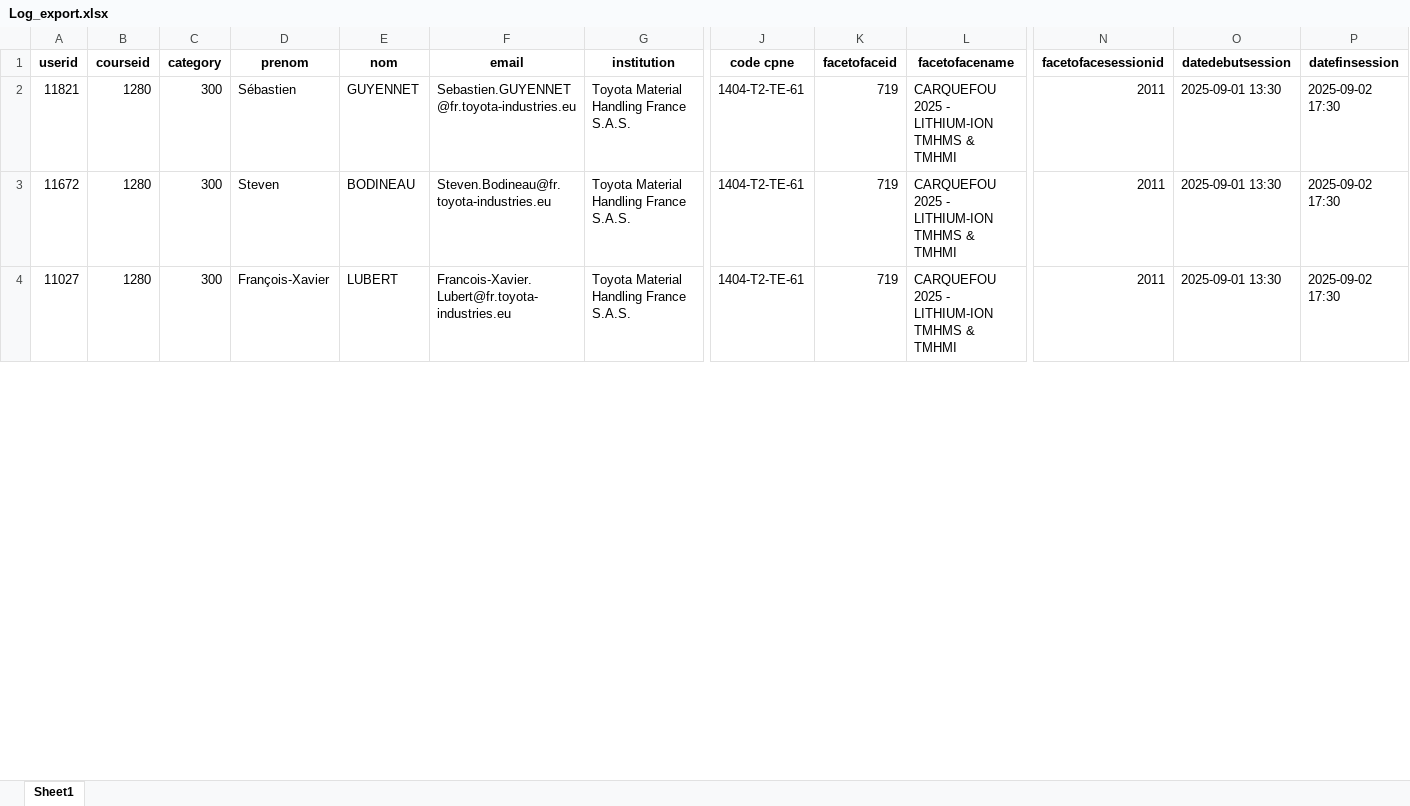
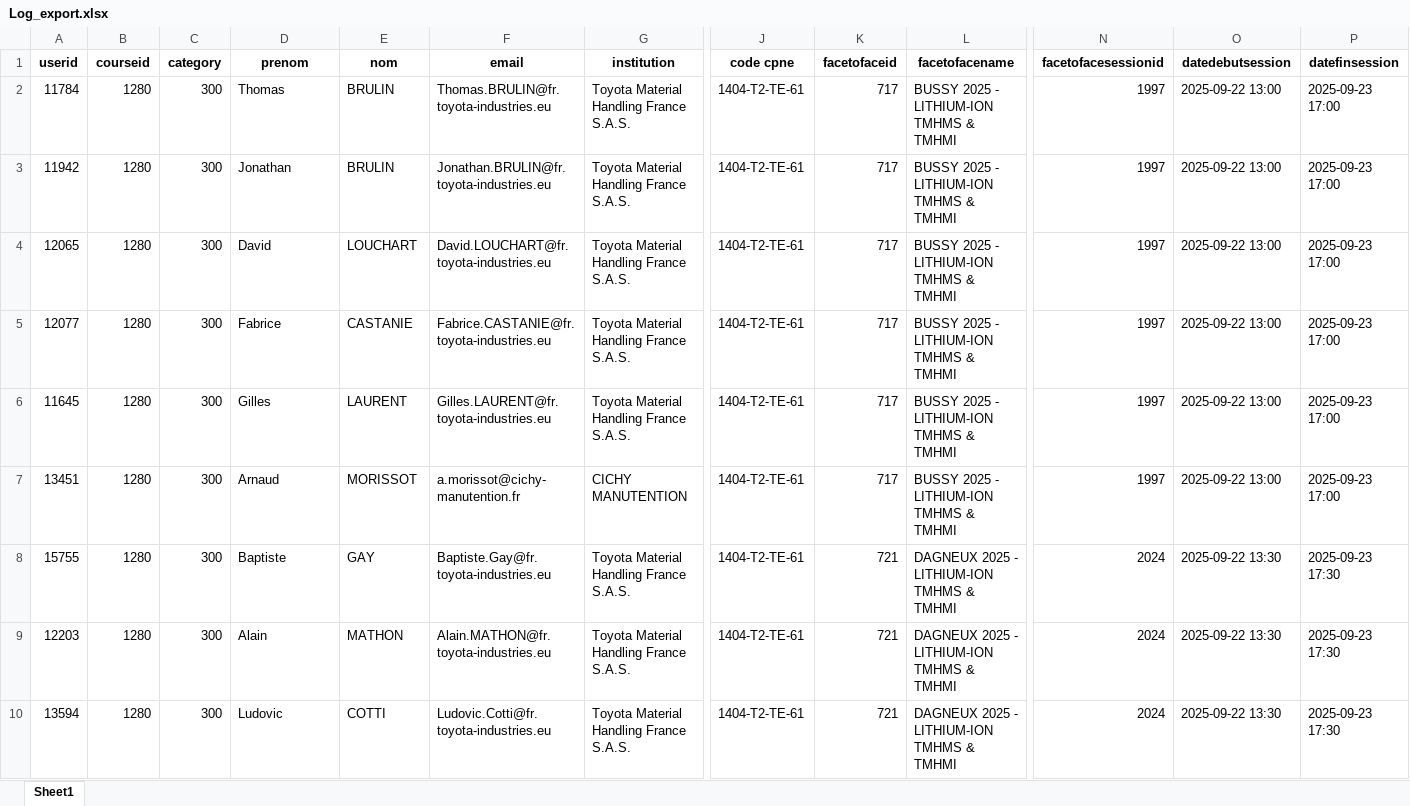
Before and after one commit to Chrysystem/Generator, an Excel workbook: Datas/Log/Log_export.xlsx, sheet Sheet1, drawn as a sheet; only a part is shown, gaps mark what is left out; values as stored, in another font and other column widths than the file's, no borders; addresses are those after the commit; rows hold the shown columns only; the diff covers the shown part only; the diff names each change by its address in the sheet, - before the commit and + after, or states it on an @@ line.

```diff
--- a/Datas/Log/Log_export.xlsx (sheet Sheet1)
+++ b/Datas/Log/Log_export.xlsx (sheet Sheet1)
-A2 (userid): 11821
+A2 (userid): 11784
-D2 (prenom): Sébastien
+D2 (prenom): Thomas
-E2 (nom): GUYENNET
+E2 (nom): BRULIN
-F2 (email): Sebastien.GUYENNET@fr.toyota-industries.eu
+F2 (email): Thomas.BRULIN@fr.toyota-industries.eu
-K2:K3 (facetofaceid): 719
+K2:K3 (facetofaceid): 717
-L2:L3 (facetofacename): CARQUEFOU 2025 - LITHIUM-ION TMHMS & TMHMI
+L2:L3 (facetofacename): BUSSY 2025 - LITHIUM-ION TMHMS & TMHMI
-N2:N3 (facetofacesessionid): 2011
+N2:N3 (facetofacesessionid): 1997
-O2:O3 (datedebutsession): 2025-09-01 13:30
+O2:O3 (datedebutsession): 2025-09-22 13:00
-P2:P3 (datefinsession): 2025-09-02 17:30
+P2:P3 (datefinsession): 2025-09-23 17:00
-A3 (userid): 11672
+A3 (userid): 11942
-D3 (prenom): Steven
+D3 (prenom): Jonathan
-E3 (nom): BODINEAU
+E3 (nom): BRULIN
-F3 (email): Steven.Bodineau@fr.toyota-industries.eu
+F3 (email): Jonathan.BRULIN@fr.toyota-industries.eu
+row 4: 12065 | 1280 | 300 | David | LOUCHART | David.LOUCHART@fr.toyota-industries.eu | Toyota Material Handling France S.A.S. | 1404-T2-TE-61 | 717 | BUSSY 2025 - LITHIUM-ION TMHMS & TMHMI | 1997 | 2025-09-22 13:00 | 2025-09-23 17:00
+row 5: 12077 | 1280 | 300 | Fabrice | CASTANIE | Fabrice.CASTANIE@fr.toyota-industries.eu | Toyota Material Handling France S.A.S. | 1404-T2-TE-61 | 717 | BUSSY 2025 - LITHIUM-ION TMHMS & TMHMI | 1997 | 2025-09-22 13:00 | 2025-09-23 17:00
-A6 (userid): 11027
+A6 (userid): 11645
-D6 (prenom): François-Xavier
+D6 (prenom): Gilles
-E6 (nom): LUBERT
+E6 (nom): LAURENT
-F6 (email): Francois-Xavier.Lubert@fr.toyota-industries.eu
+F6 (email): Gilles.LAURENT@fr.toyota-industries.eu
-K6 (facetofaceid): 719
+K6 (facetofaceid): 717
-L6 (facetofacename): CARQUEFOU 2025 - LITHIUM-ION TMHMS & TMHMI
+L6 (facetofacename): BUSSY 2025 - LITHIUM-ION TMHMS & TMHMI
-N6 (facetofacesessionid): 2011
+N6 (facetofacesessionid): 1997
-O6 (datedebutsession): 2025-09-01 13:30
+O6 (datedebutsession): 2025-09-22 13:00
-P6 (datefinsession): 2025-09-02 17:30
+P6 (datefinsession): 2025-09-23 17:00
+row 7: 13451 | 1280 | 300 | Arnaud | MORISSOT | a.morissot@cichy-manutention.fr | CICHY MANUTENTION | 1404-T2-TE-61 | 717 | BUSSY 2025 - LITHIUM-ION TMHMS & TMHMI | 1997 | 2025-09-22 13:00 | 2025-09-23 17:00
+row 8: 15755 | 1280 | 300 | Baptiste | GAY | Baptiste.Gay@fr.toyota-industries.eu | Toyota Material Handling France S.A.S. | 1404-T2-TE-61 | 721 | DAGNEUX 2025 - LITHIUM-ION TMHMS & TMHMI | 2024 | 2025-09-22 13:30 | 2025-09-23 17:30
+row 9: 12203 | 1280 | 300 | Alain | MATHON | Alain.MATHON@fr.toyota-industries.eu | Toyota Material Handling France S.A.S. | 1404-T2-TE-61 | 721 | DAGNEUX 2025 - LITHIUM-ION TMHMS & TMHMI | 2024 | 2025-09-22 13:30 | 2025-09-23 17:30
+row 10: 13594 | 1280 | 300 | Ludovic | COTTI | Ludovic.Cotti@fr.toyota-industries.eu | Toyota Material Handling France S.A.S. | 1404-T2-TE-61 | 721 | DAGNEUX 2025 - LITHIUM-ION TMHMS & TMHMI | 2024 | 2025-09-22 13:30 | 2025-09-23 17:30
```
Also changed, not shown: 2 added rows and 10 edited cells elsewhere in this sheet, Datas/documents/source_publipostage.xlsx, Datas/documents/source_publipostage_sans_TMHF.xlsx, 3 other files.
